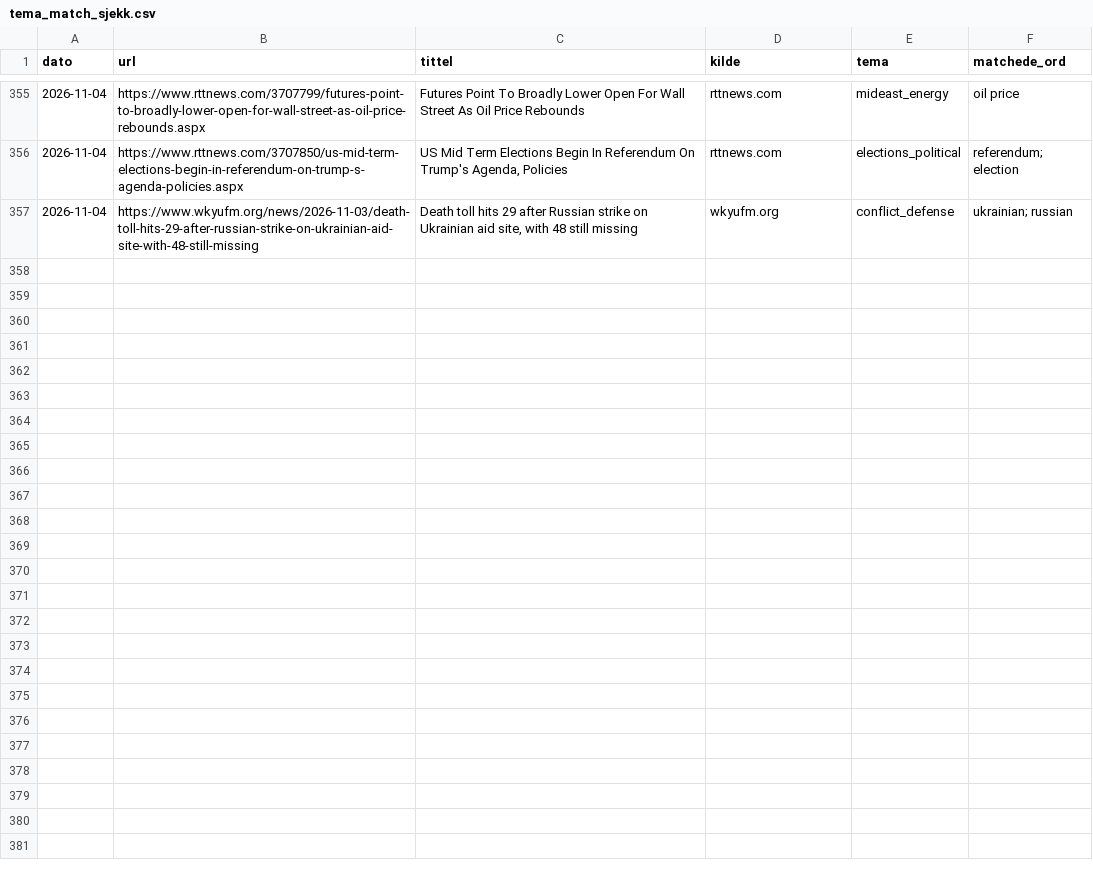
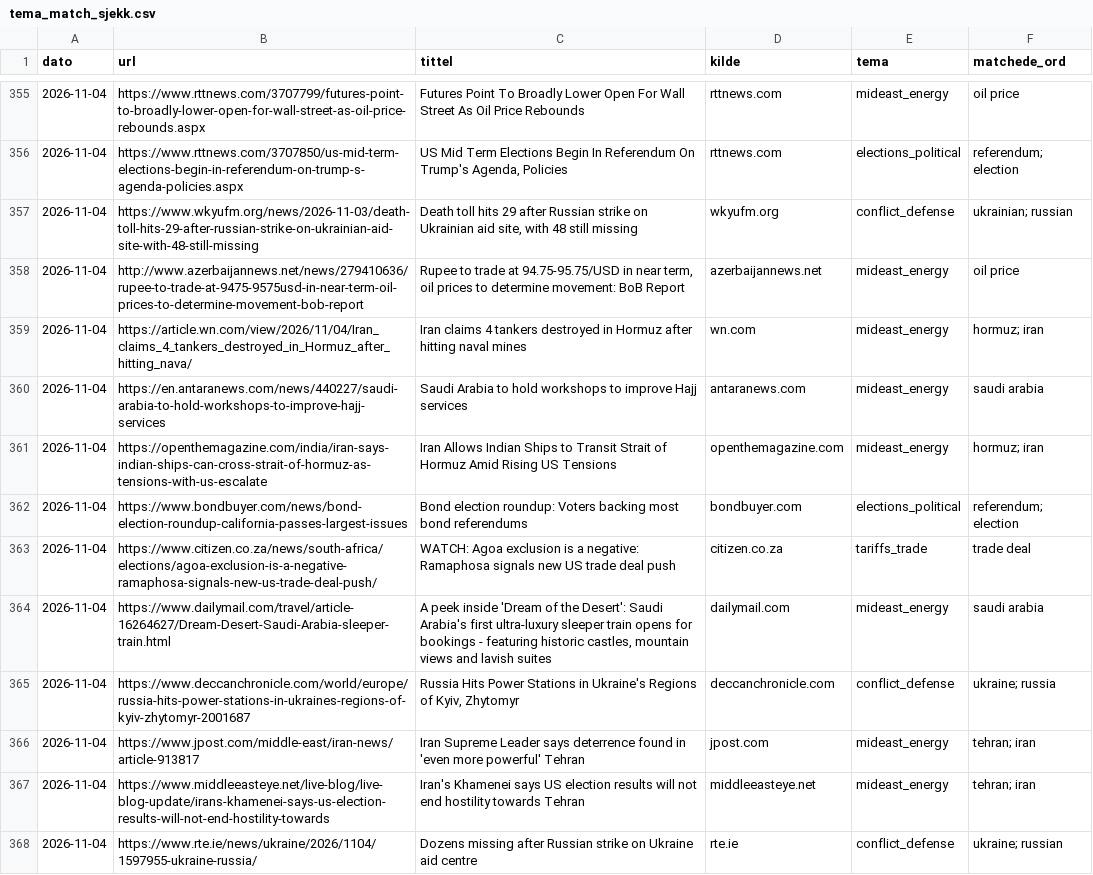
Before and after one commit to Feelwet/signal-tool, a CSV file: logs/tema_match_sjekk.csv, drawn as a sheet; only a part is shown, gaps mark what is left out; the diff names each change by its address in the sheet, - before the commit and + after, or states it on an @@ line.

```diff
--- a/logs/tema_match_sjekk.csv
+++ b/logs/tema_match_sjekk.csv
+row 358: 2026-11-04 | http://www.azerbaijannews.net/news/279410636/rupee-to-trade-at-9475-9575usd-in-near-term-oil-prices-to-determine-movement-bob-report | Rupee to trade at 94.75-95.75/USD in near term, oil prices to determine movement: BoB Report | azerbaijannews.net | mideast_energy | oil price
+row 359: 2026-11-04 | https://article.wn.com/view/2026/11/04/Iran_claims_4_tankers_destroyed_in_Hormuz_after_hitting_nava/ | Iran claims 4 tankers destroyed in Hormuz after hitting naval mines | wn.com | mideast_energy | hormuz; iran
+row 360: 2026-11-04 | https://en.antaranews.com/news/440227/saudi-arabia-to-hold-workshops-to-improve-hajj-services | Saudi Arabia to hold workshops to improve Hajj services | antaranews.com | mideast_energy | saudi arabia
+row 361: 2026-11-04 | https://openthemagazine.com/india/iran-says-indian-ships-can-cross-strait-of-hormuz-as-tensions-with-us-escalate | Iran Allows Indian Ships to Transit Strait of Hormuz Amid Rising US Tensions | openthemagazine.com | mideast_energy | hormuz; iran
+row 362: 2026-11-04 | https://www.bondbuyer.com/news/bond-election-roundup-california-passes-largest-issues | Bond election roundup: Voters backing most bond referendums | bondbuyer.com | elections_political | referendum; election
+row 363: 2026-11-04 | https://www.citizen.co.za/news/south-africa/elections/agoa-exclusion-is-a-negative-ramaphosa-signals-new-us-trade-deal-push/ | WATCH: Agoa exclusion is a negative: Ramaphosa signals new US trade deal push | citizen.co.za | tariffs_trade | trade deal
+row 364: 2026-11-04 | https://www.dailymail.com/travel/article-16264627/Dream-Desert-Saudi-Arabia-sleeper-train.html | A peek inside 'Dream of the Desert': Saudi Arabia's first ultra-luxury sleeper train opens for bookings - featuring historic castles, mountain views and lavish suites | dailymail.com | mideast_energy | saudi arabia
+row 365: 2026-11-04 | https://www.deccanchronicle.com/world/europe/russia-hits-power-stations-in-ukraines-regions-of-kyiv-zhytomyr-2001687 | Russia Hits Power Stations in Ukraine's Regions of Kyiv, Zhytomyr | deccanchronicle.com | conflict_defense | ukraine; russia
+row 366: 2026-11-04 | https://www.jpost.com/middle-east/iran-news/article-913817 | Iran Supreme Leader says deterrence found in 'even more powerful' Tehran | jpost.com | mideast_energy | tehran; iran
+row 367: 2026-11-04 | https://www.middleeasteye.net/live-blog/live-blog-update/irans-khamenei-says-us-election-results-will-not-end-hostility-towards | Iran's Khamenei says US election results will not end hostility towards Tehran | middleeasteye.net | mideast_energy | tehran; iran
+row 368: 2026-11-04 | https://www.rte.ie/news/ukraine/2026/1104/1597955-ukraine-russia/ | Dozens missing after Russian strike on Ukraine aid centre | rte.ie | conflict_defense | ukraine; russian
```
Also changed, not shown: 2 other files.
